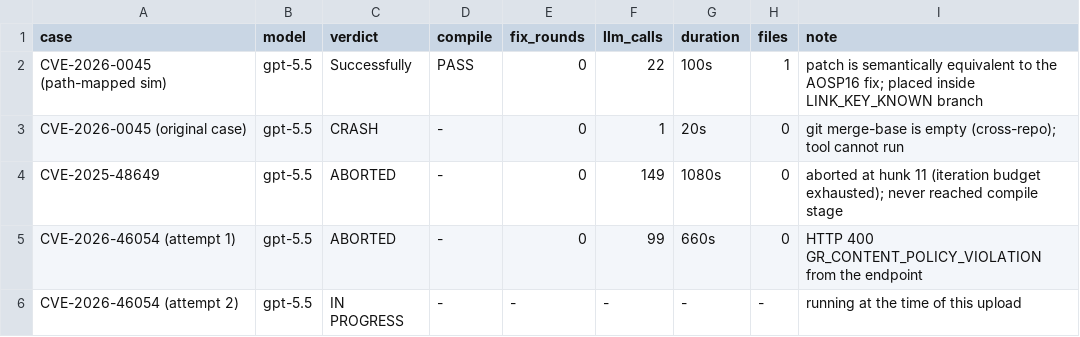
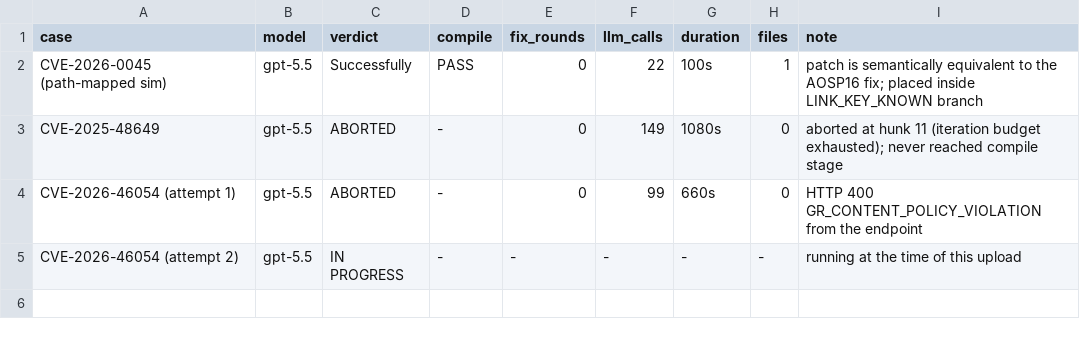
Before and after one commit to yui-special/aosp16-to-aosp12-backport-results, a TSV file: status-gpt5.5.tsv, drawn as a sheet; the diff names each change by its address in the sheet, - before the commit and + after, or states it on an @@ line.

Commit message:
drop original-case row (via Contents API)

```diff
--- a/status-gpt5.5.tsv
+++ b/status-gpt5.5.tsv
-row 3: CVE-2026-0045 (original case) | gpt-5.5 | CRASH | - | 0 | 1 | 20s | 0 | git merge-base is empty (cross-repo); tool cannot run
```
